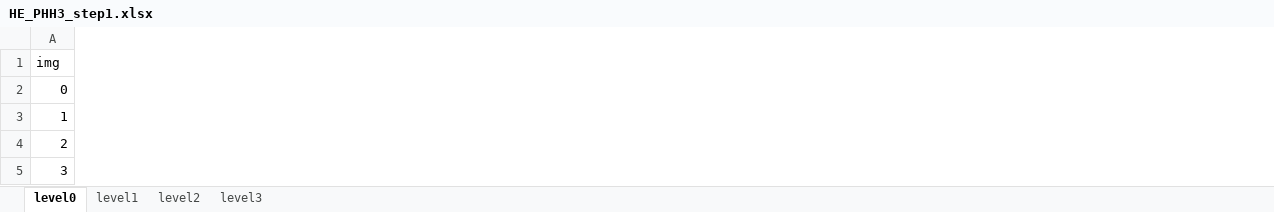
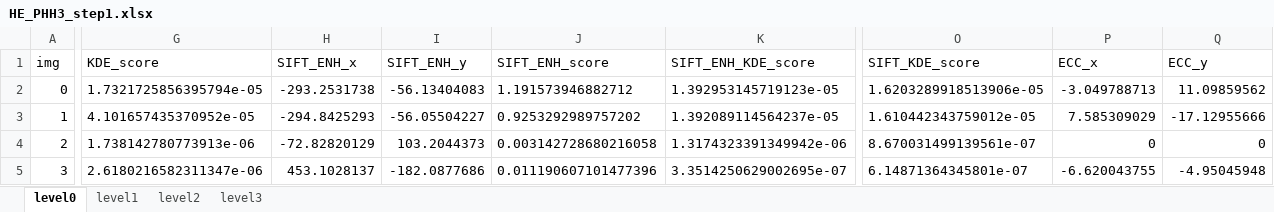
Before and after one commit to smujiang/Re-stained_WSIs_Registration, an Excel workbook: data/figures/Figure2/data/HE_PHH3_step1.xlsx, sheet level0, drawn as a sheet; only a part is shown, gaps mark what is left out; values as stored, in another font and other column widths than the file's, no borders; the diff covers the shown part only; the diff names each change by its address in the sheet, - before the commit and + after, or states it on an @@ line.

```diff
--- a/data/figures/Figure2/data/HE_PHH3_step1.xlsx (sheet level0)
+++ b/data/figures/Figure2/data/HE_PHH3_step1.xlsx (sheet level0)
+column G (KDE_score), rows 2-5: 1.7321725856395794e-05 | 4.101657435370952e-05 | 1.738142780773913e-06 | 2.6180216582311347e-06
+column H (SIFT_ENH_x), rows 2-5: -293.2531738 | -294.8425293 | -72.82820129 | 453.1028137
+column I (SIFT_ENH_y), rows 2-5: -56.13404083 | -56.05504227 | 103.2044373 | -182.0877686
+column J (SIFT_ENH_score), rows 2-5: 1.191573946882712 | 0.9253292989757202 | 0.003142728680216058 | 0.011190607101477396
+column K (SIFT_ENH_KDE_score), rows 2-5: 1.392953145719123e-05 | 1.392089114564237e-05 | 1.3174323391349942e-06 | 3.3514250629002695e-07
+column O (SIFT_KDE_score), rows 2-5: 1.6203289918513906e-05 | 1.610442343759012e-05 | 8.670031499139561e-07 | 6.14871364345801e-07
+column P (ECC_x), rows 2-5: -3.049788713 | 7.585309029 | 0 | -6.620043755
+column Q (ECC_y), rows 2-5: 11.09859562 | -17.12955666 | 0 | -4.95045948
```
Also changed, not shown: 2 added columns and 600 edited cells elsewhere in this sheet, sheet level3, sheet level2, sheet level1, data/figures/Figure2/data/HE_Caspase_step1.xlsx, data/figures/Figure2/data/HE_Ki67_step1.xlsx.
